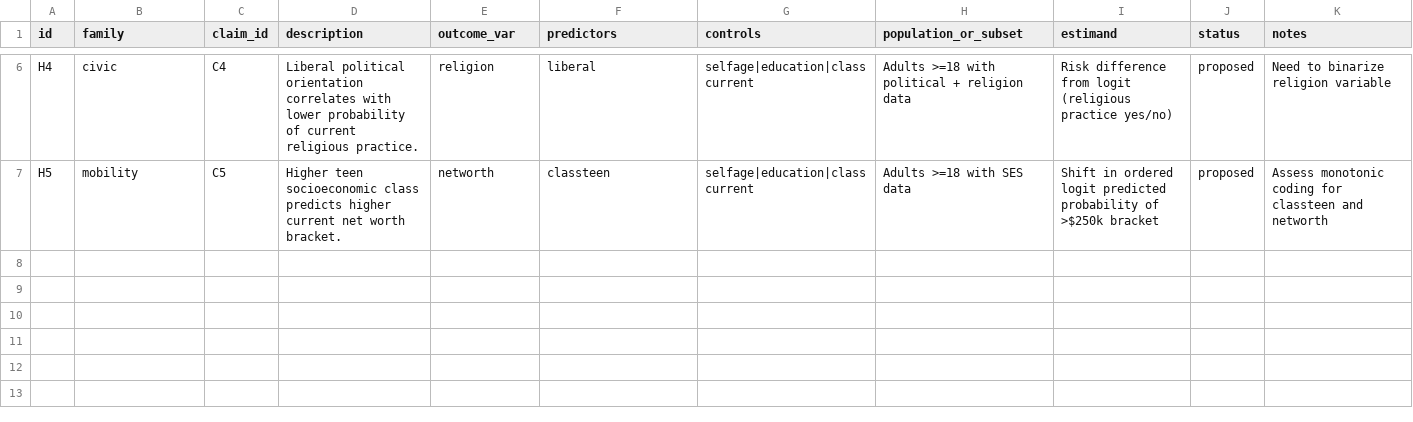
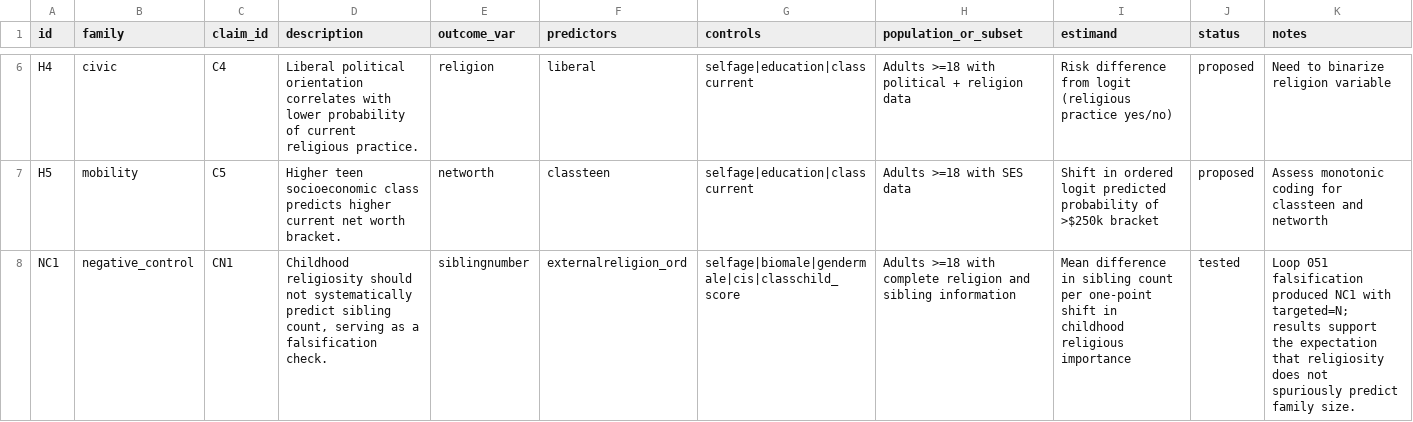
Before and after one commit to whp-wessel/ai_scientist, a CSV file: experiment_4b_aella_extensive_direct_edits_not_json/analysis/hypotheses.csv, drawn as a sheet; only a part is shown, gaps mark what is left out; the diff names each change by its address in the sheet, - before the commit and + after, or states it on an @@ line.

```diff
--- a/experiment_4b_aella_extensive_direct_edits_not_json/analysis/hypotheses.csv
+++ b/experiment_4b_aella_extensive_direct_edits_not_json/analysis/hypotheses.csv
+row 8: NC1 | negative_control | CN1 | Childhood religiosity should not systematically predict sibling count, serving as a falsification check. | siblingnumber | externalreligion_ord | selfage|biomale|gendermale|cis|classchild_score | Adults >=18 with complete religion and sibling information | Mean difference in sibling count per one-point shift in childhood religious importance | tested | Loop 051 falsification produced NC1 with targeted=N; results support the expectation that religiosity does not spuriously predict family size.
```
Also changed, not shown: experiment_4b_aella_extensive_direct_edits_not_json/analysis/decision_log.csv, 18 other files.
